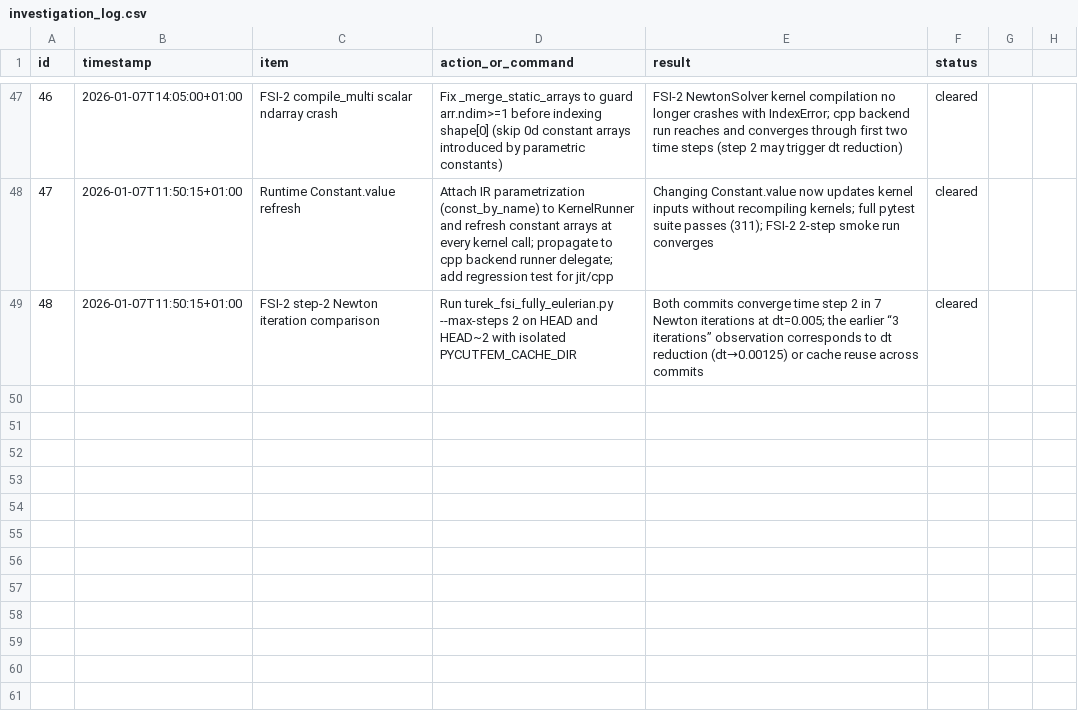
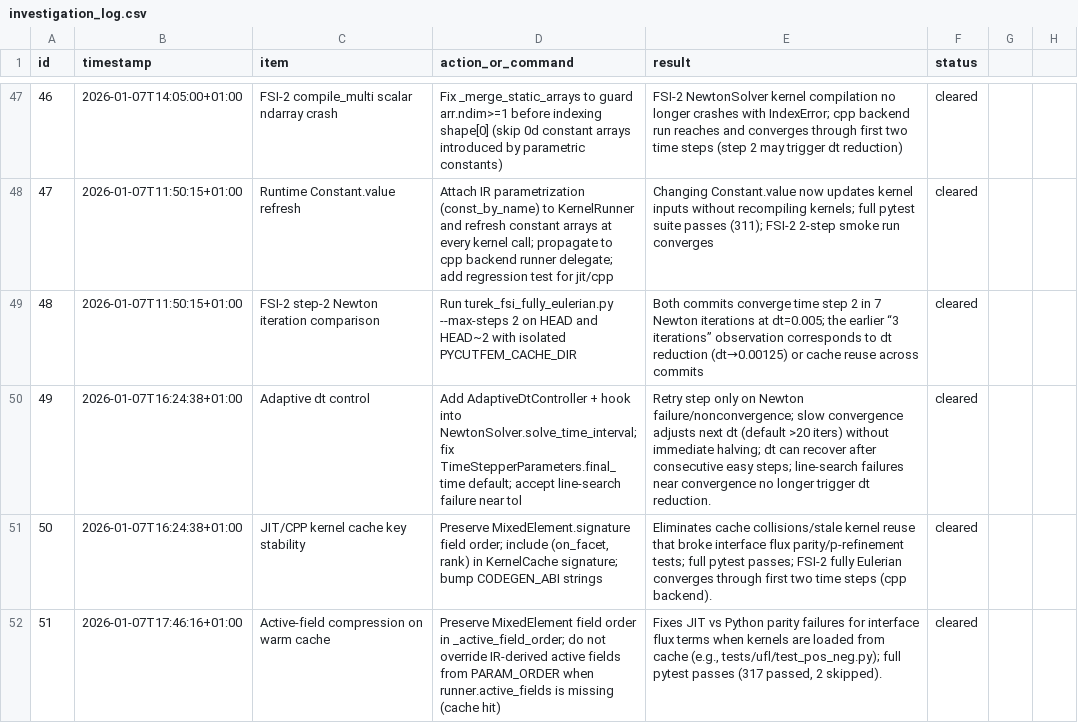
Before and after one commit to Jamal-dev/pycutfem, a CSV file: investigation_log.csv, drawn as a sheet; only a part is shown, gaps mark what is left out; the diff names each change by its address in the sheet, - before the commit and + after, or states it on an @@ line.

Commit message:
(-) solvers: add adaptive dt controller + soften dt reduction
(-) dt_controller.py (line 1): add AdaptiveDtController + DtControllerParams (on_failure rejects+retries with factor; on_success gently adjusts (-) next dt based on Newton iteration counts, optional reject_on_slow).
nonlinear_solver.py (line 218): integrate controller into NewtonSolver.solve_time_interval; make TimeStepperParameters.final_time default via __post_init__; add dt_* knobs; require on_dt_change when adaptive dt is enabled; classify failures; accept “line search failed” near tolerance via PYCUTFEM_LS_FAIL_ACCEPT_FACTOR.
(-) test_dt_controller.py (line 1): unit tests for dt controller decisions (slow/fast/failure, dt_min, reject_on_slow).
(-) Test: conda run --no-capture-output -n fenicsx python -m pytest -q (317 passed, 2 skipped).
(-) jit: stabilize kernel cache keys + active-field compression (jit/cpp)

(-) mixedelement.py (line 301): make MixedElement.signature() preserve field order (DOF layout is order-dependent → avoid cache collisions).
(-) __init__.py (line 32): make _active_field_order return fields in MixedElement.field_names order (stable union-column ordering).
(-) __init__.py (line 371): include (mixed_element.signature(), on_facet, rank) in the kernel cache signature to avoid collisions across rank/facet contexts.
(-) compilers.py (line 2381): stop overriding IR-derived active_fields from PARAM_ORDER when runner.active_fields is missing (cache hit); normalize any runner.active_fields back to MixedElement order; fixes warm-cache parity issues (e.g. interface flux terms).
(-) cache.py (line 14) + cache.py (line 14): bump CODEGEN_ABI/CODEGEN_ABI_CPP to invalidate stale cached kernels.
__init__.py (line 70): pass the same (signature,on_facet,rank) cache signature into the C++ kernel cache.
Test: conda run --no-capture-output -n fenicsx python -m pytest -q (317 passed, 2 skipped).

```diff
--- a/investigation_log.csv
+++ b/investigation_log.csv
+row 50: 49 | 2026-01-07T16:24:38+01:00 | Adaptive dt control | Add AdaptiveDtController + hook into NewtonSolver.solve_time_interval; fix TimeStepperParameters.final_time default; accept line-search failure near tol | Retry step only on Newton failure/nonconvergence; slow convergence adjusts next dt (default >20 iters) without immediate halving; dt can recover after consecutive easy steps; line-search failures near convergence no longer trigger dt reduction. | cleared
+row 51: 50 | 2026-01-07T16:24:38+01:00 | JIT/CPP kernel cache key stability | Preserve MixedElement.signature field order; include (on_facet, rank) in KernelCache signature; bump CODEGEN_ABI strings | Eliminates cache collisions/stale kernel reuse that broke interface flux parity/p-refinement tests; full pytest passes; FSI-2 fully Eulerian converges through first two time steps (cpp backend). | cleared
+row 52: 51 | 2026-01-07T17:46:16+01:00 | Active-field compression on warm cache | Preserve MixedElement field order in _active_field_order; do not override IR-derived active fields from PARAM_ORDER when runner.active_fields is missing (cache hit) | Fixes JIT vs Python parity failures for interface flux terms when kernels are loaded from cache (e.g., tests/ufl/test_pos_neg.py); full pytest passes (317 passed, 2 skipped). | cleared
```
Also changed, not shown: 9 other files.
